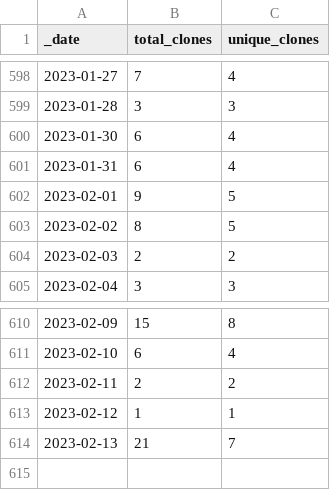
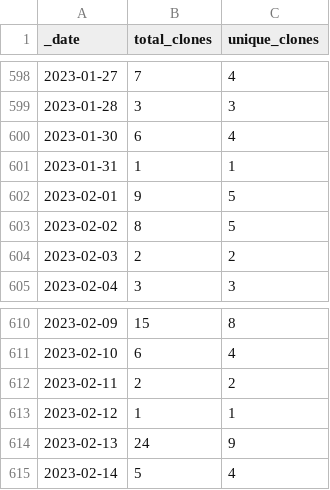
Before and after one commit to microsoft/PartnerResources, a CSV file: traffic/clones.csv, drawn as a sheet; only a part is shown, gaps mark what is left out.

```diff
--- a/traffic/clones.csv
+++ b/traffic/clones.csv
@@ -600,3 +600,3 @@ _date,total_clones,unique_clones
 2023-01-30,6,4
-2023-01-31,6,4
+2023-01-31,1,1
 2023-02-01,9,5
@@ -613,2 +613,3 @@ _date,total_clones,unique_clones
 2023-02-12,1,1
-2023-02-13,21,7
+2023-02-13,24,9
+2023-02-14,5,4
```
Also changed, not shown: traffic/views.csv, 1 other file.
